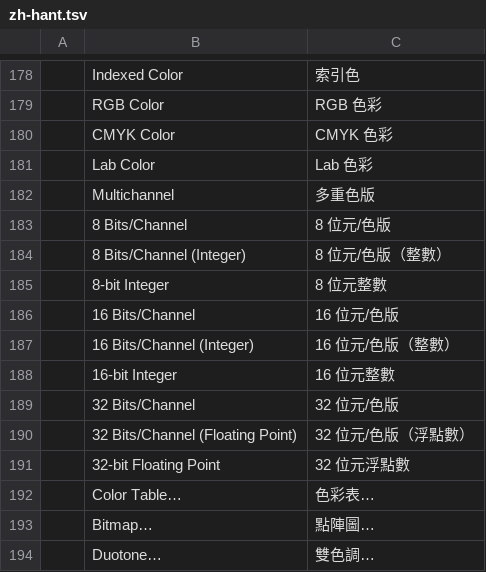
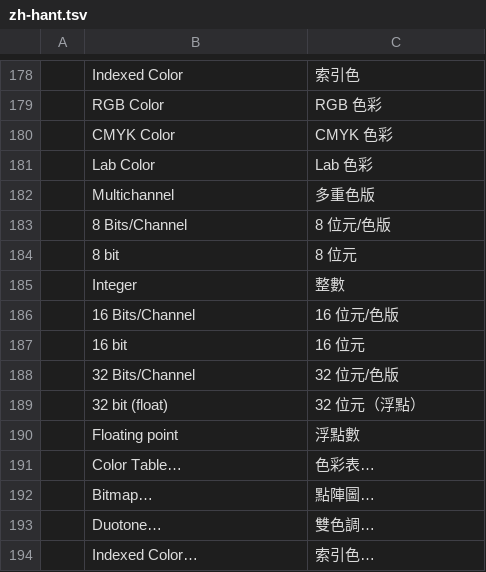
Before and after one commit to agorevski/photocraft, a TSV file: crates/ui-egui/src/i18n/zh-hant.tsv, drawn as a sheet; only a part is shown, gaps mark what is left out; the shorter side is filled out with more unchanged rows.

```diff
--- a/crates/ui-egui/src/i18n/zh-hant.tsv
+++ b/crates/ui-egui/src/i18n/zh-hant.tsv
@@ -183,10 +183,9 @@
 	8 Bits/Channel	8 位元/色版
-	8 Bits/Channel (Integer)	8 位元/色版（整數）
-	8-bit Integer	8 位元整數
+	8 bit	8 位元
+	Integer	整數
 	16 Bits/Channel	16 位元/色版
-	16 Bits/Channel (Integer)	16 位元/色版（整數）
-	16-bit Integer	16 位元整數
+	16 bit	16 位元
 	32 Bits/Channel	32 位元/色版
-	32 Bits/Channel (Floating Point)	32 位元/色版（浮點數）
-	32-bit Floating Point	32 位元浮點數
+	32 bit (float)	32 位元（浮點）
+	Floating point	浮點數
 	Color Table…	色彩表…
```
Also changed, not shown: crates/ui-egui/src/i18n/cs.tsv, crates/ui-egui/src/i18n/es.tsv, 10 other files.
